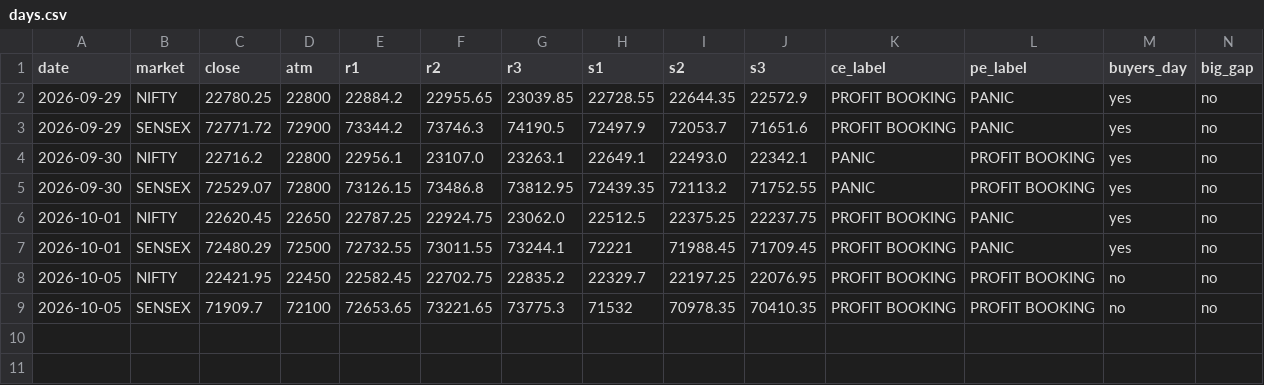
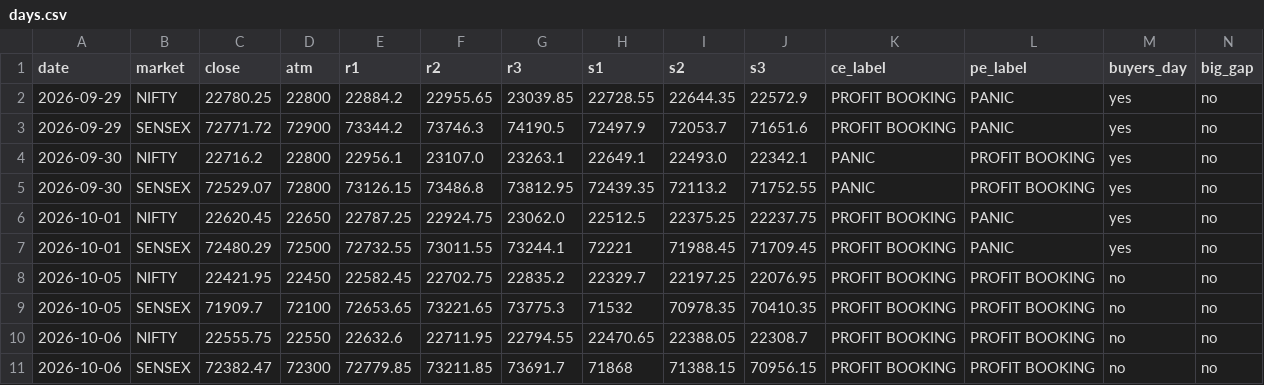
Before and after one commit to Jdingara/share_market_bava, a CSV file: history/hlc/days.csv, drawn as a sheet; only a part is shown; rows hold the shown columns only; the diff names each change by its address in the sheet, - before the commit and + after, or states it on an @@ line.

```diff
--- a/history/hlc/days.csv
+++ b/history/hlc/days.csv
+row 10: 2026-10-06 | NIFTY | 22555.75 | 22550 | 22632.6 | 22711.95 | 22794.55 | 22470.65 | 22388.05 | 22308.7 | PROFIT BOOKING | PROFIT BOOKING | no | no
+row 11: 2026-10-06 | SENSEX | 72382.47 | 72300 | 72779.85 | 73211.85 | 73691.7 | 71868 | 71388.15 | 70956.15 | PROFIT BOOKING | PROFIT BOOKING | no | no
```
Also changed, not shown: history/days.csv, 4 other files.
